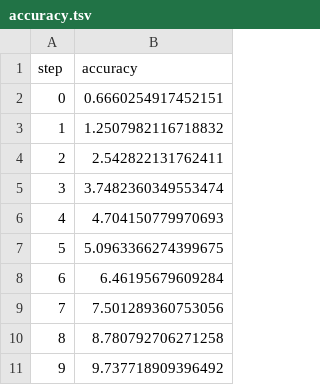
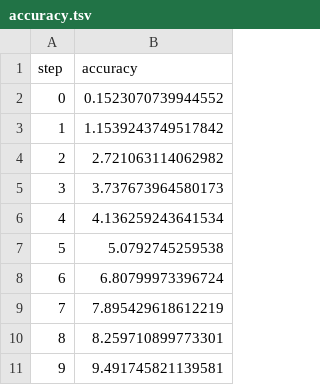
Before and after one commit to daniyalkhan131/pipelines_MLOPs, a TSV file: dvclive/plots/metrics/train/accuracy.tsv, drawn as a sheet.

```diff
--- a/dvclive/plots/metrics/train/accuracy.tsv
+++ b/dvclive/plots/metrics/train/accuracy.tsv
@@ -1,11 +1,11 @@
 step	accuracy
-0	0.6660254917452151
-1	1.2507982116718832
-2	2.542822131762411
-3	3.7482360349553474
-4	4.704150779970693
-5	5.0963366274399675
-6	6.46195679609284
-7	7.501289360753056
-8	8.780792706271258
-9	9.737718909396492
+0	0.1523070739944552
+1	1.1539243749517842
+2	2.721063114062982
+3	3.737673964580173
+4	4.136259243641534
+5	5.0792745259538
+6	6.80799973396724
+7	7.895429618612219
+8	8.259710899773301
+9	9.491745821139581
```
Also changed, not shown: dvclive/plots/metrics/train/loss.tsv, dvclive/plots/metrics/val/accuracy.tsv, 13 other files.
